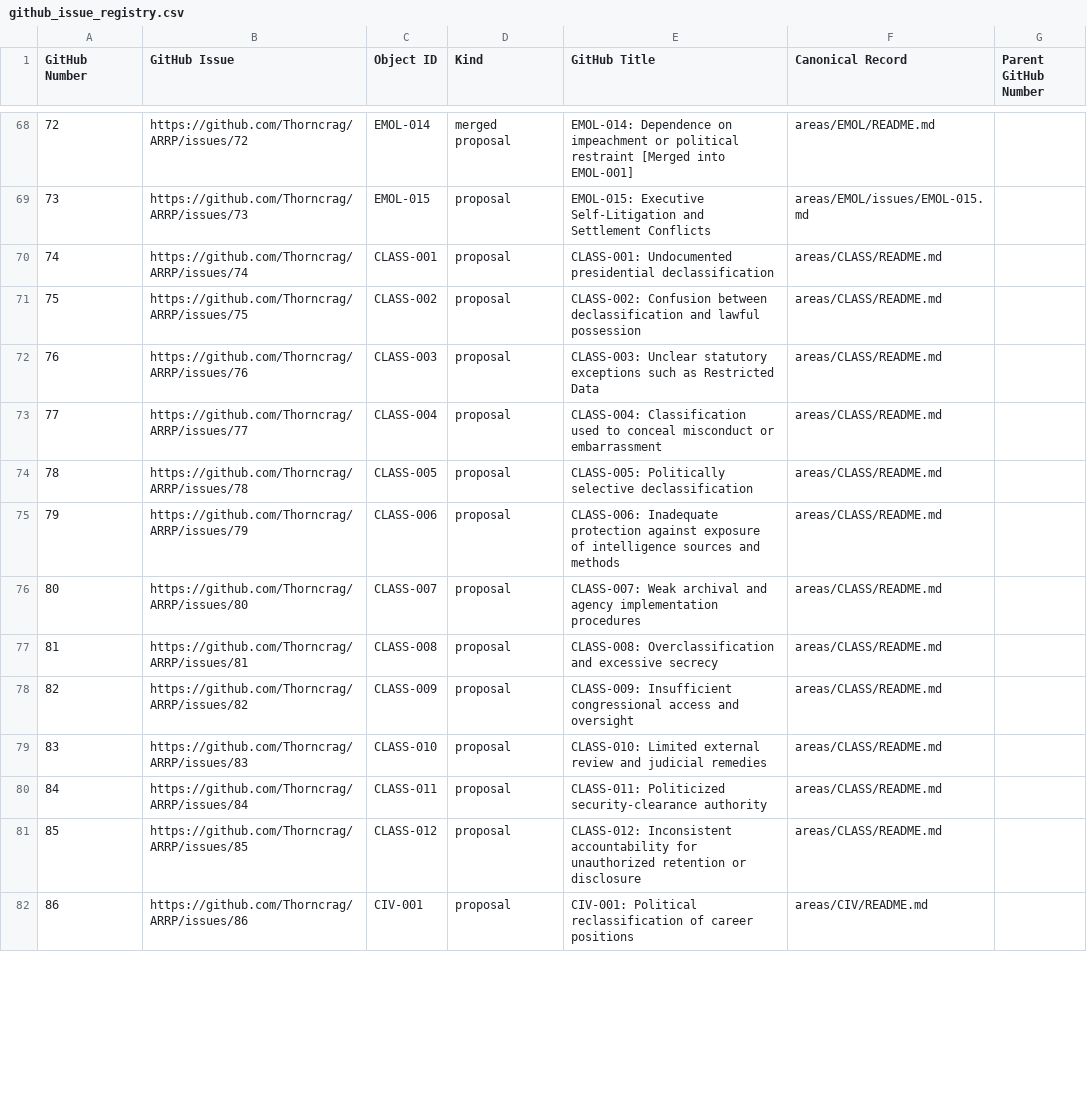
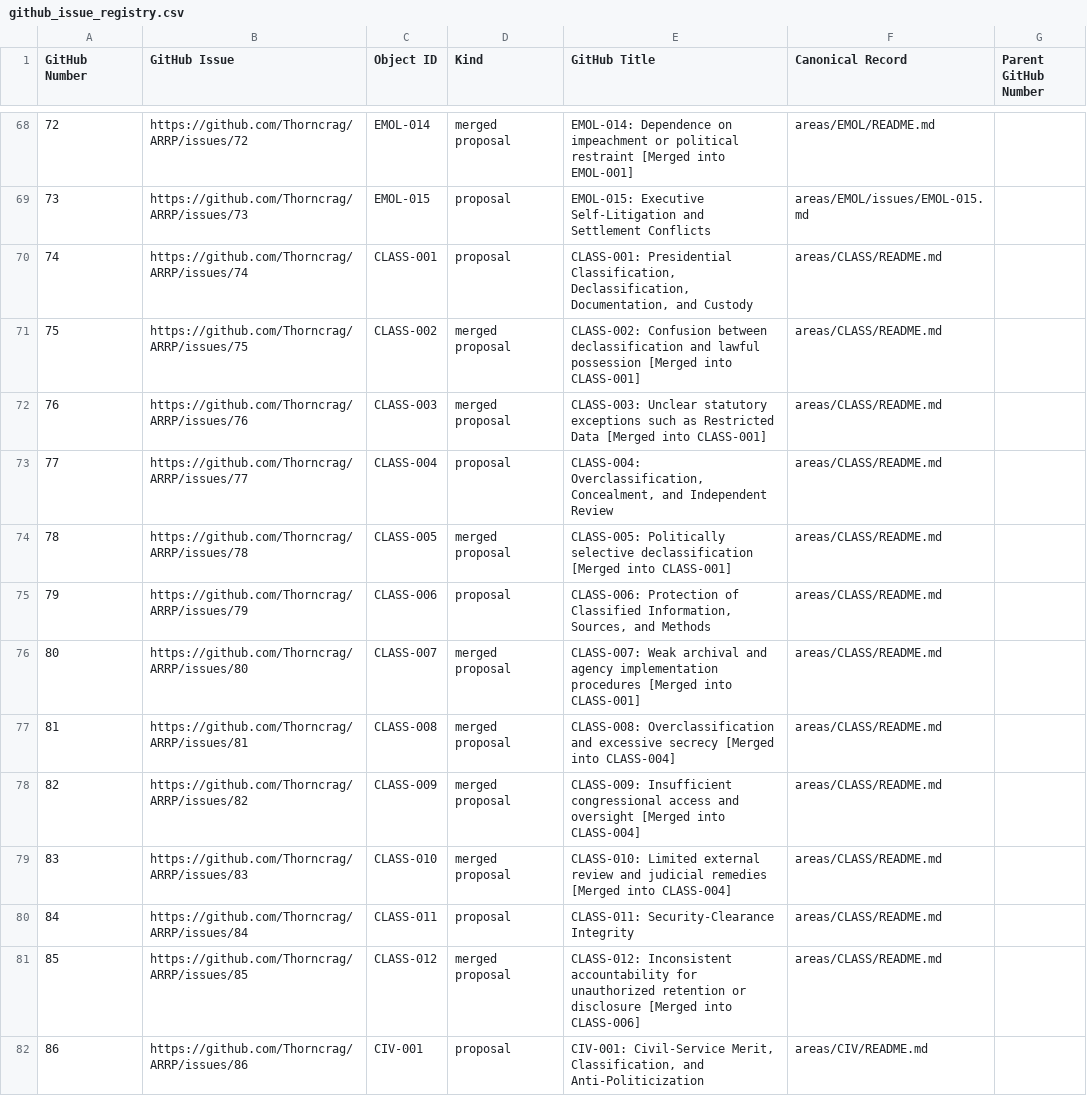
Before and after one commit to Thorncrag/ARRP, a CSV file: inventory/github_issue_registry.csv, drawn as a sheet; only a part is shown, gaps mark what is left out; the diff covers the shown part only.

Commit message:
Complete portfolio consolidation review

```diff
--- a/inventory/github_issue_registry.csv
+++ b/inventory/github_issue_registry.csv
@@ -69,14 +69,14 @@ GitHub Number,GitHub Issue,Object ID,Kind,GitHub Title,Canonical Record,Parent G
 73,https://github.com/Thorncrag/ARRP/issues/73,EMOL-015,proposal,EMOL-015: Executive Self-Litigation and Settlement Conflicts,areas/EMOL/issues/EMOL-015.md,
-74,https://github.com/Thorncrag/ARRP/issues/74,CLASS-001,proposal,CLASS-001: Undocumented presidential declassification,areas/CLASS/README.md,
-75,https://github.com/Thorncrag/ARRP/issues/75,CLASS-002,proposal,CLASS-002: Confusion between declassification and lawful possession,areas/CLASS/README.md,
-76,https://github.com/Thorncrag/ARRP/issues/76,CLASS-003,proposal,CLASS-003: Unclear statutory exceptions such as Restricted Data,areas/CLASS/README.md,
-77,https://github.com/Thorncrag/ARRP/issues/77,CLASS-004,proposal,CLASS-004: Classification used to conceal misconduct or embarrassment,areas/CLASS/README.md,
-78,https://github.com/Thorncrag/ARRP/issues/78,CLASS-005,proposal,CLASS-005: Politically selective declassification,areas/CLASS/README.md,
-79,https://github.com/Thorncrag/ARRP/issues/79,CLASS-006,proposal,CLASS-006: Inadequate protection against exposure of intelligence sources and methods,areas/CLASS/README.md,
-80,https://github.com/Thorncrag/ARRP/issues/80,CLASS-007,proposal,CLASS-007: Weak archival and agency implementation procedures,areas/CLASS/README.md,
-81,https://github.com/Thorncrag/ARRP/issues/81,CLASS-008,proposal,CLASS-008: Overclassification and excessive secrecy,areas/CLASS/README.md,
-82,https://github.com/Thorncrag/ARRP/issues/82,CLASS-009,proposal,CLASS-009: Insufficient congressional access and oversight,areas/CLASS/README.md,
-83,https://github.com/Thorncrag/ARRP/issues/83,CLASS-010,proposal,CLASS-010: Limited external review and judicial remedies,areas/CLASS/README.md,
-84,https://github.com/Thorncrag/ARRP/issues/84,CLASS-011,proposal,CLASS-011: Politicized security-clearance authority,areas/CLASS/README.md,
-85,https://github.com/Thorncrag/ARRP/issues/85,CLASS-012,proposal,CLASS-012: Inconsistent accountability for unauthorized retention or disclosure,areas/CLASS/README.md,
-86,https://github.com/Thorncrag/ARRP/issues/86,CIV-001,proposal,CIV-001: Political reclassification of career positions,areas/CIV/README.md,
+74,https://github.com/Thorncrag/ARRP/issues/74,CLASS-001,proposal,"CLASS-001: Presidential Classification, Declassification, Documentation, and Custody",areas/CLASS/README.md,
+75,https://github.com/Thorncrag/ARRP/issues/75,CLASS-002,merged proposal,CLASS-002: Confusion between declassification and lawful possession [Merged into CLASS-001],areas/CLASS/README.md,
+76,https://github.com/Thorncrag/ARRP/issues/76,CLASS-003,merged proposal,CLASS-003: Unclear statutory exceptions such as Restricted Data [Merged into CLASS-001],areas/CLASS/README.md,
+77,https://github.com/Thorncrag/ARRP/issues/77,CLASS-004,proposal,"CLASS-004: Overclassification, Concealment, and Independent Review",areas/CLASS/README.md,
+78,https://github.com/Thorncrag/ARRP/issues/78,CLASS-005,merged proposal,CLASS-005: Politically selective declassification [Merged into CLASS-001],areas/CLASS/README.md,
+79,https://github.com/Thorncrag/ARRP/issues/79,CLASS-006,proposal,"CLASS-006: Protection of Classified Information, Sources, and Methods",areas/CLASS/README.md,
+80,https://github.com/Thorncrag/ARRP/issues/80,CLASS-007,merged proposal,CLASS-007: Weak archival and agency implementation procedures [Merged into CLASS-001],areas/CLASS/README.md,
+81,https://github.com/Thorncrag/ARRP/issues/81,CLASS-008,merged proposal,CLASS-008: Overclassification and excessive secrecy [Merged into CLASS-004],areas/CLASS/README.md,
+82,https://github.com/Thorncrag/ARRP/issues/82,CLASS-009,merged proposal,CLASS-009: Insufficient congressional access and oversight [Merged into CLASS-004],areas/CLASS/README.md,
+83,https://github.com/Thorncrag/ARRP/issues/83,CLASS-010,merged proposal,CLASS-010: Limited external review and judicial remedies [Merged into CLASS-004],areas/CLASS/README.md,
+84,https://github.com/Thorncrag/ARRP/issues/84,CLASS-011,proposal,CLASS-011: Security-Clearance Integrity,areas/CLASS/README.md,
+85,https://github.com/Thorncrag/ARRP/issues/85,CLASS-012,merged proposal,CLASS-012: Inconsistent accountability for unauthorized retention or disclosure [Merged into CLASS-006],areas/CLASS/README.md,
+86,https://github.com/Thorncrag/ARRP/issues/86,CIV-001,proposal,"CIV-001: Civil-Service Merit, Classification, and Anti-Politicization",areas/CIV/README.md,
```
Also changed, not shown: 132 edited cells elsewhere in this file, inventory/sources.csv, 52 other files.
